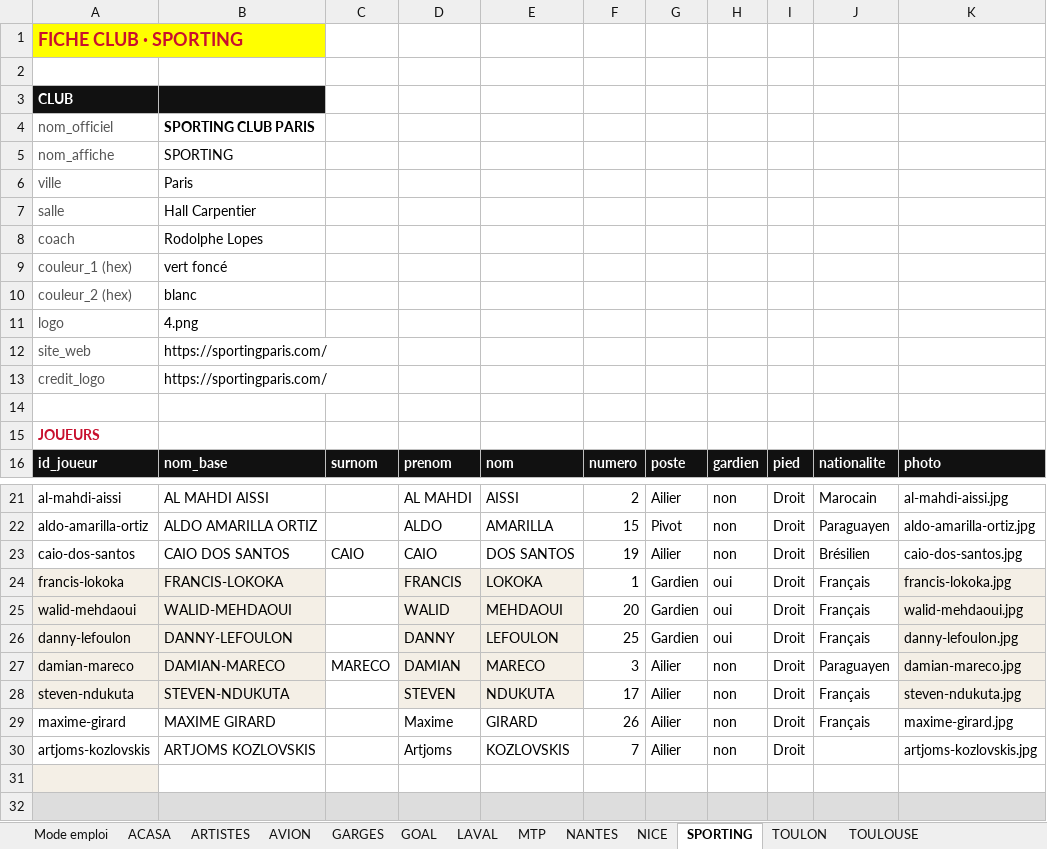
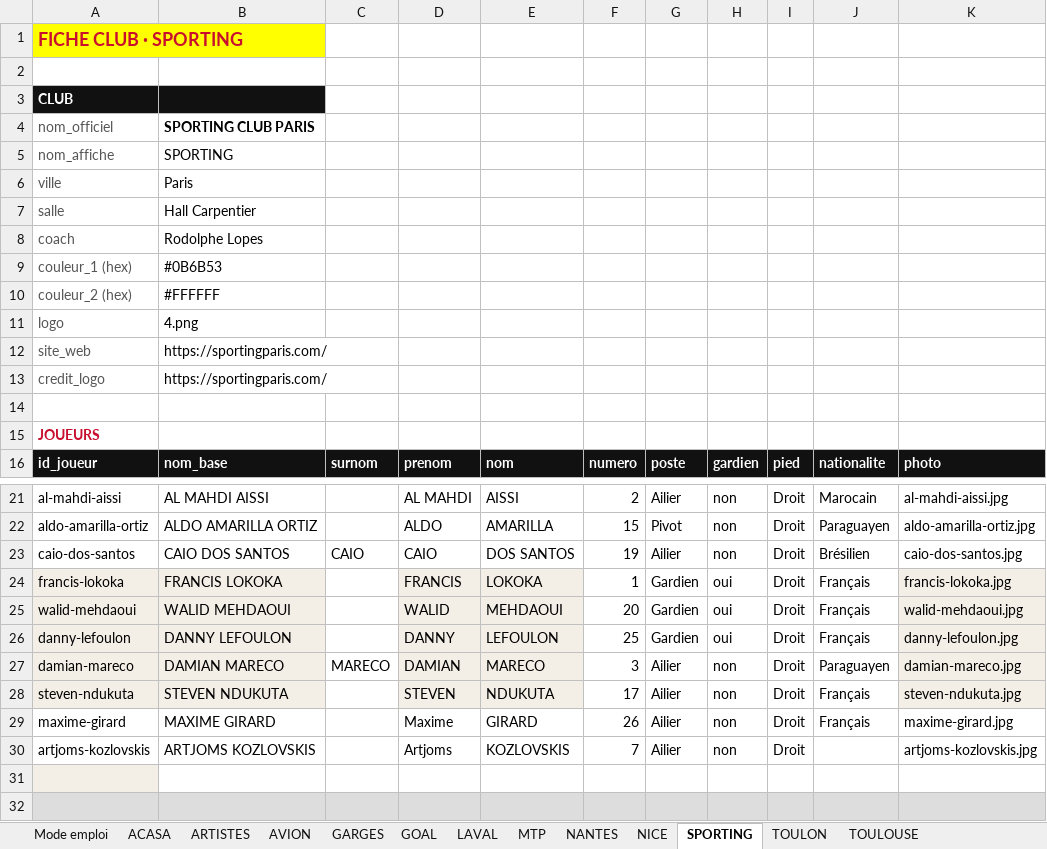
Before and after one commit to victorgeoffroy01-prog/d1-futsal-2026, an Excel workbook: D1_Fiches_Clubs_Joueurs_26_27.xlsx, sheet SPORTING, drawn as a sheet; only a part is shown, gaps mark what is left out; values as stored, in another font and other column widths than the file's, no borders; the diff names each change by its address in the sheet, - before the commit and + after, or states it on an @@ line.

```diff
--- a/D1_Fiches_Clubs_Joueurs_26_27.xlsx (sheet SPORTING)
+++ b/D1_Fiches_Clubs_Joueurs_26_27.xlsx (sheet SPORTING)
-B9: vert foncé
+B9: #0B6B53
-B10: blanc
+B10: #FFFFFF
-B24: FRANCIS-LOKOKA
+B24: FRANCIS LOKOKA
-B25: WALID-MEHDAOUI
+B25: WALID MEHDAOUI
-B26: DANNY-LEFOULON
+B26: DANNY LEFOULON
-B27: DAMIAN-MARECO
+B27: DAMIAN MARECO
-B28: STEVEN-NDUKUTA
+B28: STEVEN NDUKUTA
```
Also changed, not shown: sheet NICE, sheet TOULON, sheet MTP, sheet GARGES, sheet AVION, sheet NANTES, 5 more sheets, PasseD_26_27.xlsx.
